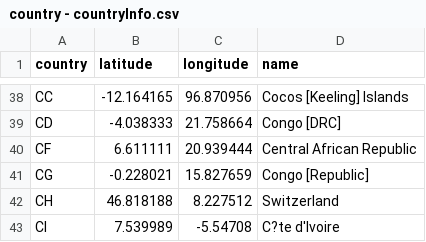
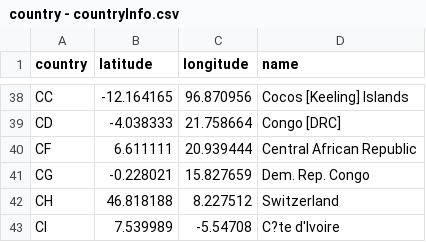
Before and after one commit to mvoo0012/3179, a CSV file: Week9_World_life_expectancy2020/country - countryInfo.csv, drawn as a sheet; only a part is shown, gaps mark what is left out.

Commit message:
Update country - countryInfo.csv

```diff
--- a/Week9_World_life_expectancy2020/country - countryInfo.csv
+++ b/Week9_World_life_expectancy2020/country - countryInfo.csv
@@ -40,3 +40,3 @@ CD,-4.038333,21.758664,Congo [DRC]
 CF,6.611111,20.939444,Central African Republic
-CG,-0.228021,15.827659,Congo [Republic]
+CG,-0.228021,15.827659,Dem. Rep. Congo
 CH,46.818188,8.227512,Switzerland
```
